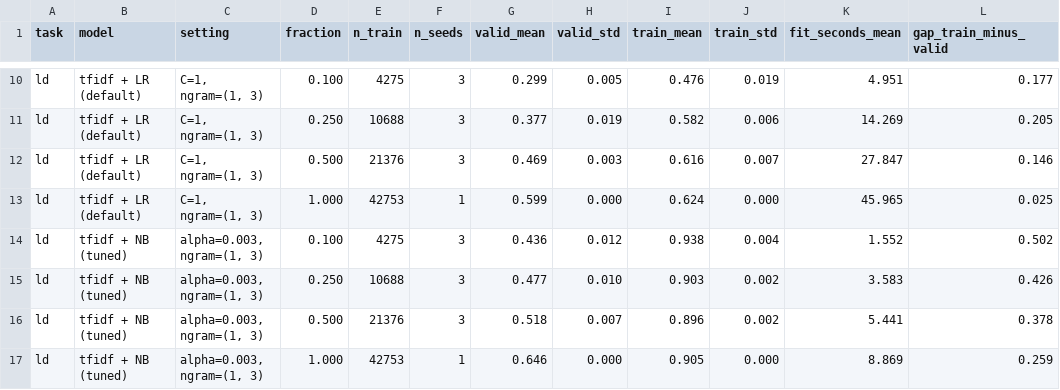
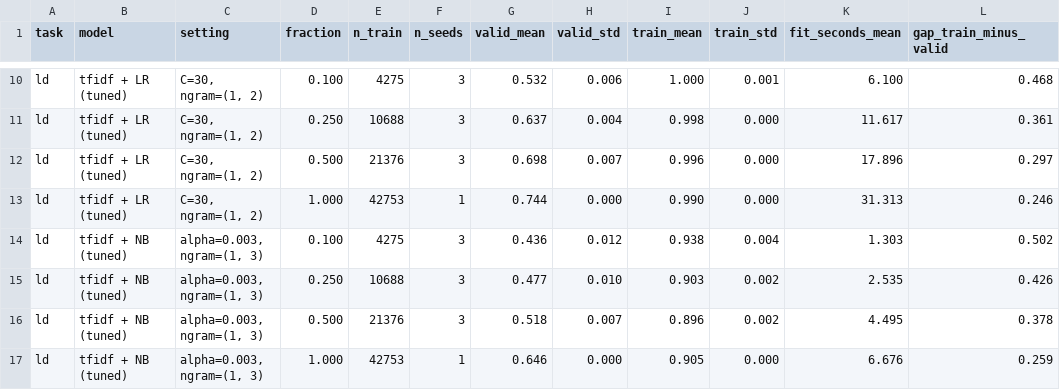
Before and after one commit to kharintirasakar437/Machine-Learning-Project-CantoneseNLU-Gamze-Kharintirasakar-Diana-Shawn-David, a CSV file: results/learning_curves_summary.csv, drawn as a sheet; only a part is shown, gaps mark what is left out; the diff covers the shown part only; the diff names each change by its address in the sheet, - before the commit and + after, or states it on an @@ line.

```diff
--- a/results/learning_curves_summary.csv
+++ b/results/learning_curves_summary.csv
-B10:B13 (model): tfidf + LR (default)
+B10:B13 (model): tfidf + LR (tuned)
-C10:C13 (setting): C=1, ngram=(1, 3)
+C10:C13 (setting): C=30, ngram=(1, 2)
-G10 (valid_mean): 0.299
+G10 (valid_mean): 0.532
-H10 (valid_std): 0.005
+H10 (valid_std): 0.006
-I10 (train_mean): 0.476
+I10 (train_mean): 1.000
-J10 (train_std): 0.019
+J10 (train_std): 0.001
-K10 (fit_seconds_mean): 4.951
+K10 (fit_seconds_mean): 6.100
-L10 (gap_train_minus_valid): 0.177
+L10 (gap_train_minus_valid): 0.468
-G11 (valid_mean): 0.377
+G11 (valid_mean): 0.637
-H11 (valid_std): 0.019
+H11 (valid_std): 0.004
-I11 (train_mean): 0.582
+I11 (train_mean): 0.998
-J11 (train_std): 0.006
+J11 (train_std): 0.000
-K11 (fit_seconds_mean): 14.269
+K11 (fit_seconds_mean): 11.617
-L11 (gap_train_minus_valid): 0.205
+L11 (gap_train_minus_valid): 0.361
-G12 (valid_mean): 0.469
+G12 (valid_mean): 0.698
-H12 (valid_std): 0.003
+H12 (valid_std): 0.007
-I12 (train_mean): 0.616
+I12 (train_mean): 0.996
-J12 (train_std): 0.007
+J12 (train_std): 0.000
-K12 (fit_seconds_mean): 27.847
+K12 (fit_seconds_mean): 17.896
-L12 (gap_train_minus_valid): 0.146
+L12 (gap_train_minus_valid): 0.297
-G13 (valid_mean): 0.599
+G13 (valid_mean): 0.744
-I13 (train_mean): 0.624
+I13 (train_mean): 0.990
-K13 (fit_seconds_mean): 45.965
+K13 (fit_seconds_mean): 31.313
-L13 (gap_train_minus_valid): 0.025
+L13 (gap_train_minus_valid): 0.246
-K14 (fit_seconds_mean): 1.552
+K14 (fit_seconds_mean): 1.303
-K15 (fit_seconds_mean): 3.583
+K15 (fit_seconds_mean): 2.535
-K16 (fit_seconds_mean): 5.441
+K16 (fit_seconds_mean): 4.495
-K17 (fit_seconds_mean): 8.869
+K17 (fit_seconds_mean): 6.676
```
Also changed, not shown: 33 edited cells elsewhere in this file, results/learning_curves.csv, results/uncertainty_ci.csv, 6 other files.
